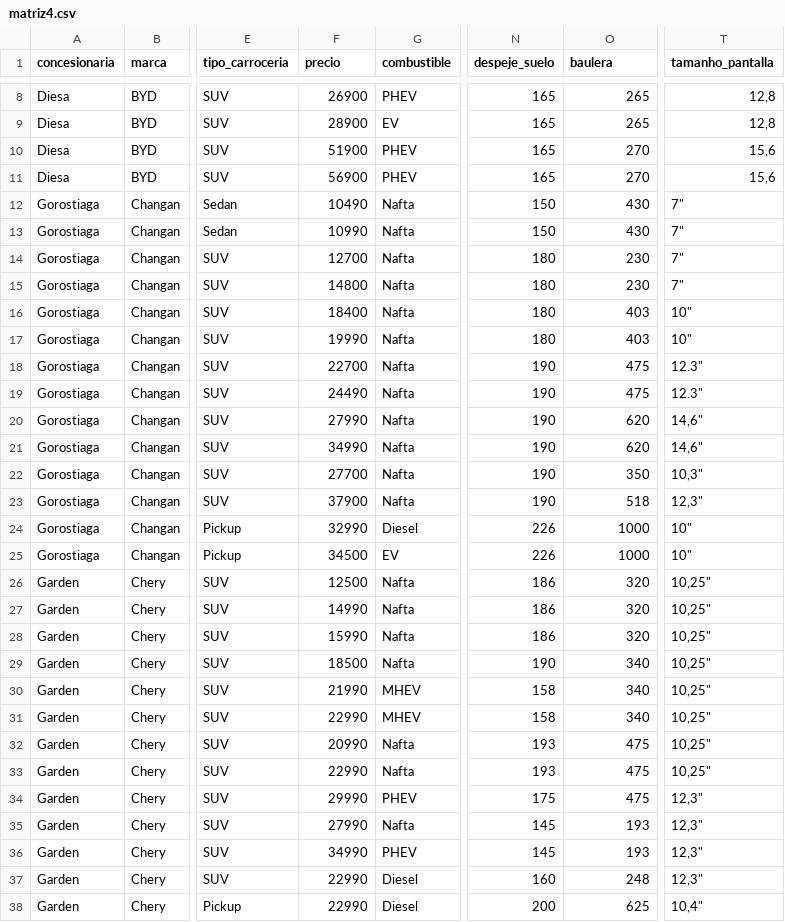
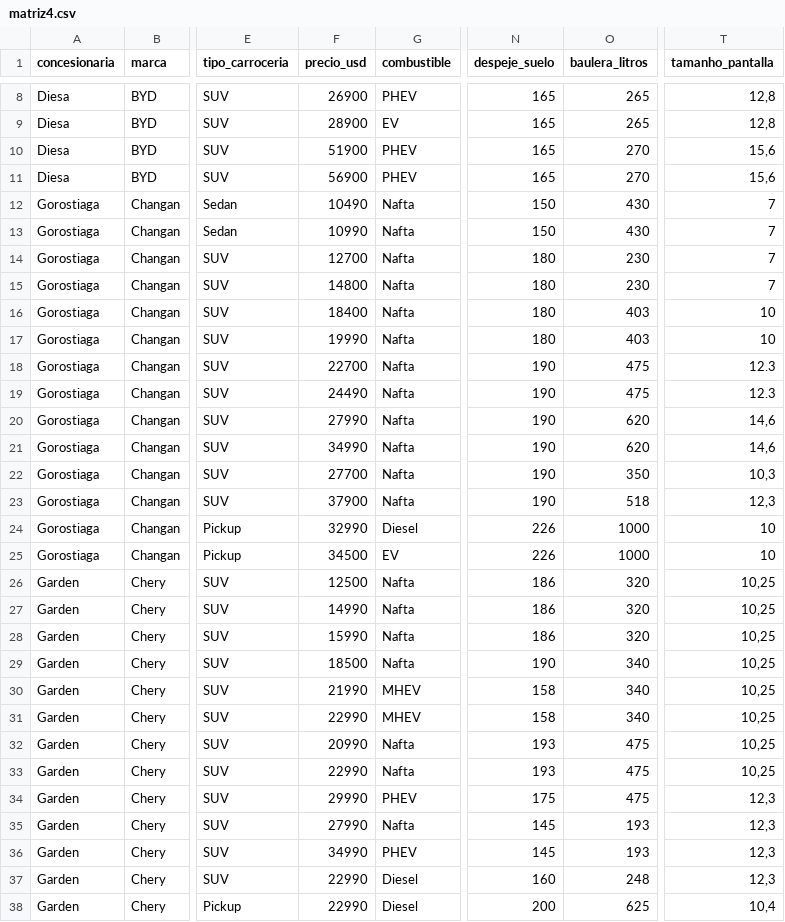
Before and after one commit to aldojeda92-spec/copiar-datacar-b2c, a CSV file: matriz4.csv, drawn as a sheet; only a part is shown, gaps mark what is left out; the diff covers the shown part only; the diff names each change by its address in the sheet, - before the commit and + after, or states it on an @@ line.

Commit message:
Add files via upload

```diff
--- a/matriz4.csv
+++ b/matriz4.csv
-F1: precio
+F1: precio_usd
-O1: baulera
+O1: baulera_litros
-T12:T15 (tamanho_pantalla): 7"
+T12:T15 (tamanho_pantalla): 7
-T16:T17 (tamanho_pantalla): 10"
+T16:T17 (tamanho_pantalla): 10
-T18:T19 (tamanho_pantalla): 12.3"
+T18:T19 (tamanho_pantalla): 12.3
-T20:T21 (tamanho_pantalla): 14,6"
+T20:T21 (tamanho_pantalla): 14,6
-T22 (tamanho_pantalla): 10,3"
+T22 (tamanho_pantalla): 10,3
-T23 (tamanho_pantalla): 12,3"
+T23 (tamanho_pantalla): 12,3
-T24:T25 (tamanho_pantalla): 10"
+T24:T25 (tamanho_pantalla): 10
-T26:T33 (tamanho_pantalla): 10,25"
+T26:T33 (tamanho_pantalla): 10,25
-T34:T37 (tamanho_pantalla): 12,3"
+T34:T37 (tamanho_pantalla): 12,3
-T38 (tamanho_pantalla): 10,4"
+T38 (tamanho_pantalla): 10,4
```
Also changed, not shown: 165 edited cells elsewhere in this file.
